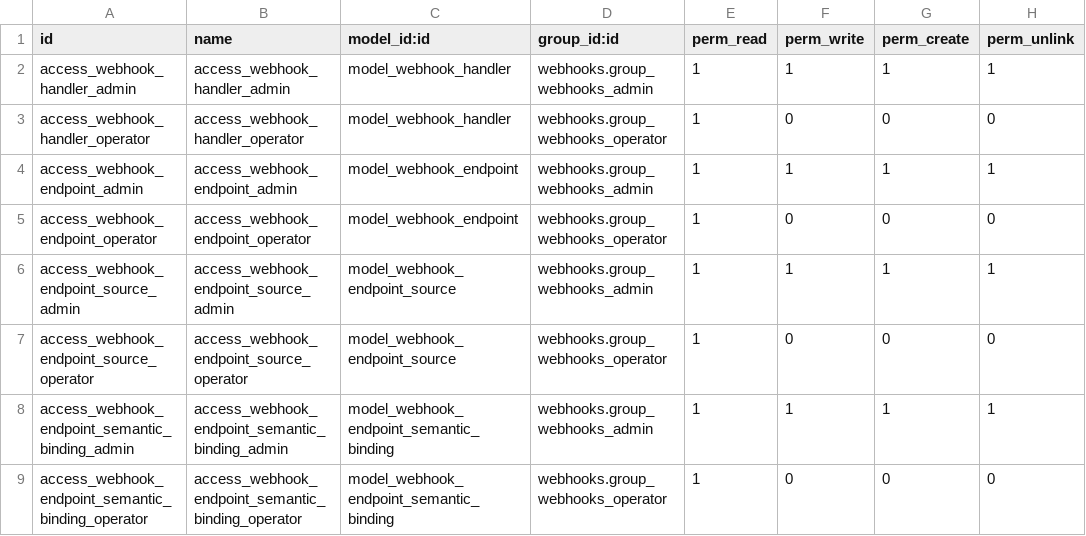
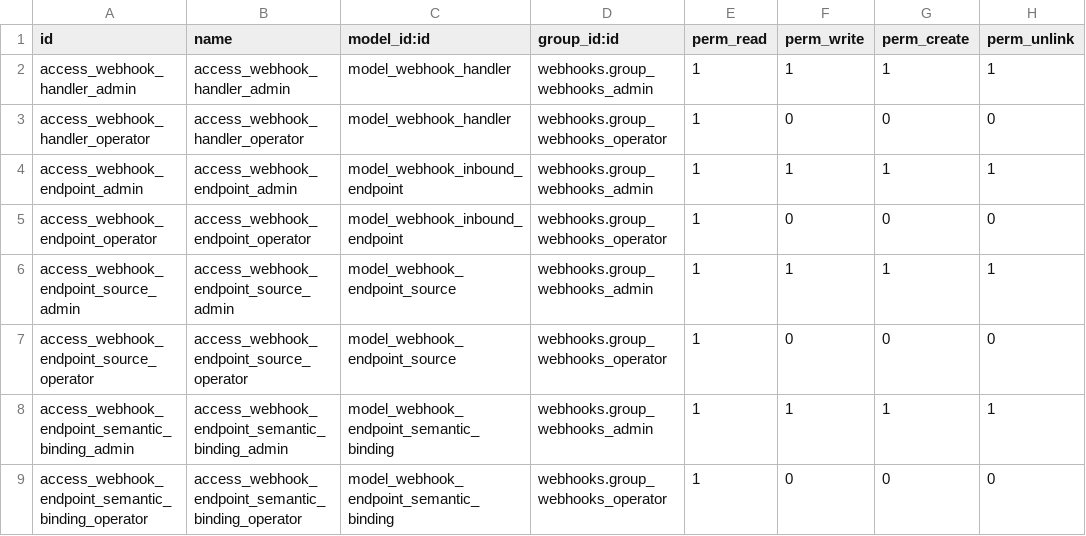
Before and after one commit to bitwise-hq/odoo-webhooks, a CSV file: webhooks/security/ir.model.access.csv, drawn as a sheet; only a part is shown.

Commit message:
[19.0][REF] webhooks: rename webhook.endpoint to webhook.inbound.endpoint

```diff
--- a/webhooks/security/ir.model.access.csv
+++ b/webhooks/security/ir.model.access.csv
@@ -3,4 +3,4 @@ access_webhook_handler_admin,access_webhook_handler_admin,model_webhook_handler,
 access_webhook_handler_operator,access_webhook_handler_operator,model_webhook_handler,webhooks.group_webhooks_operator,1,0,0,0
-access_webhook_endpoint_admin,access_webhook_endpoint_admin,model_webhook_endpoint,webhooks.group_webhooks_admin,1,1,1,1
-access_webhook_endpoint_operator,access_webhook_endpoint_operator,model_webhook_endpoint,webhooks.group_webhooks_operator,1,0,0,0
+access_webhook_endpoint_admin,access_webhook_endpoint_admin,model_webhook_inbound_endpoint,webhooks.group_webhooks_admin,1,1,1,1
+access_webhook_endpoint_operator,access_webhook_endpoint_operator,model_webhook_inbound_endpoint,webhooks.group_webhooks_operator,1,0,0,0
 access_webhook_endpoint_source_admin,access_webhook_endpoint_source_admin,model_webhook_endpoint_source,webhooks.group_webhooks_admin,1,1,1,1
```
Also changed, not shown: 20 other files.
